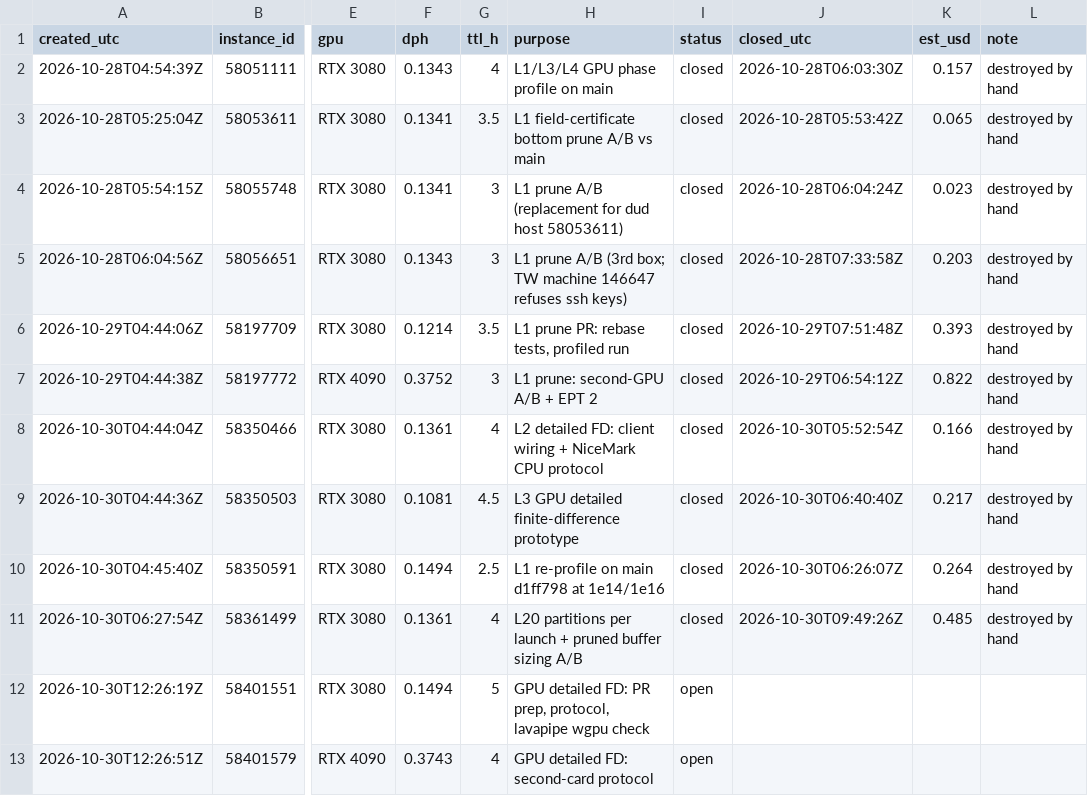
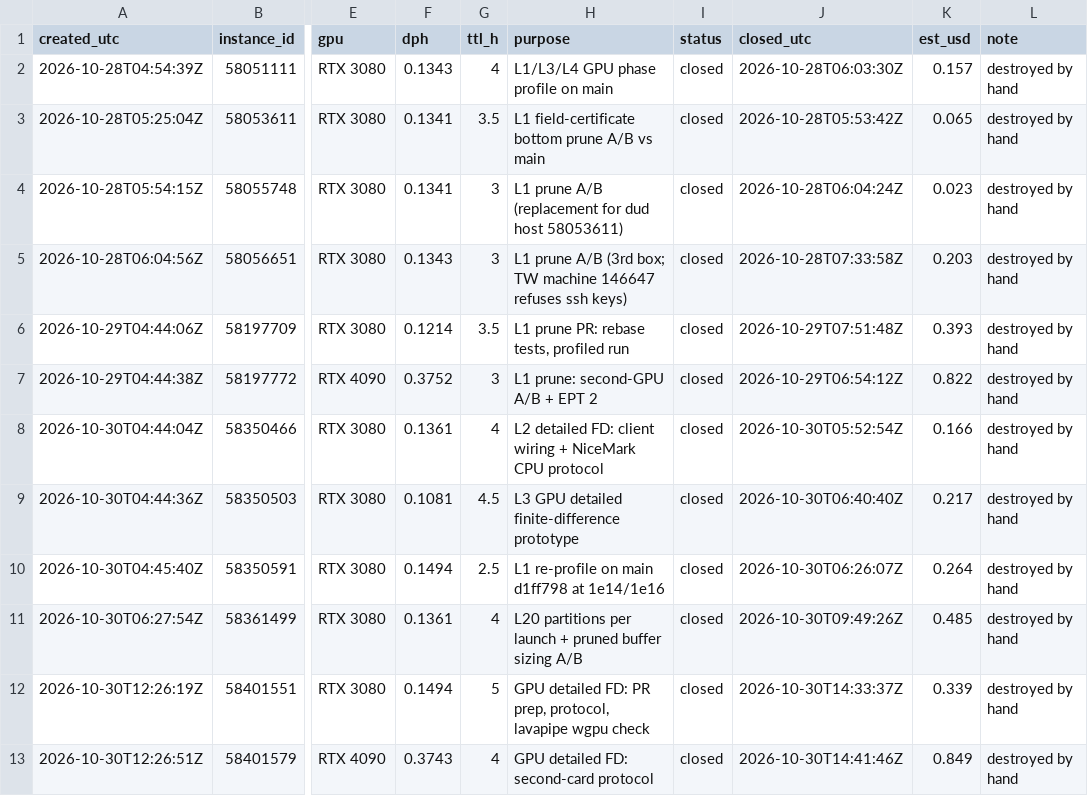
Before and after one commit to wasabipesto-bot/nice, a CSV file: scratchpad/2026-10-research-program/vast-ledger.csv, drawn as a sheet; only a part is shown, gaps mark what is left out; the diff names each change by its address in the sheet, - before the commit and + after, or states it on an @@ line.

```diff
--- a/scratchpad/2026-10-research-program/vast-ledger.csv
+++ b/scratchpad/2026-10-research-program/vast-ledger.csv
-I12:I13 (status): open
+I12:I13 (status): closed
-J12 (closed_utc): (empty)
+J12 (closed_utc): 2026-10-30T14:33:37Z
-K12 (est_usd): (empty)
+K12 (est_usd): 0.339
-L12:L13 (note): (empty)
+L12:L13 (note): destroyed by hand
-J13 (closed_utc): (empty)
+J13 (closed_utc): 2026-10-30T14:41:46Z
-K13 (est_usd): (empty)
+K13 (est_usd): 0.849
```
Also changed, not shown: 35 other files.
